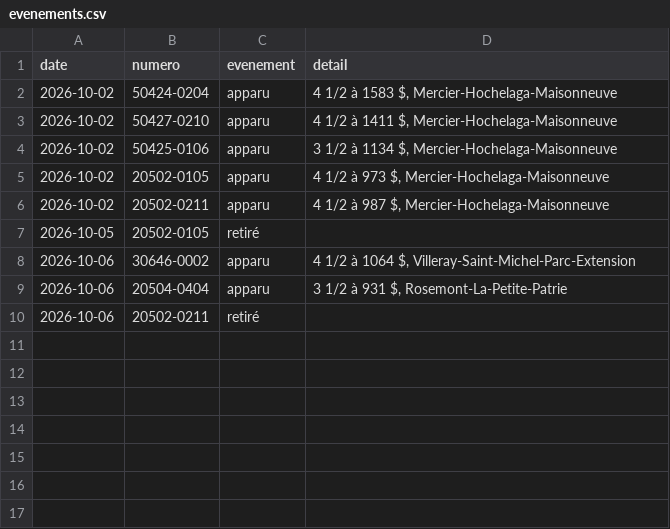
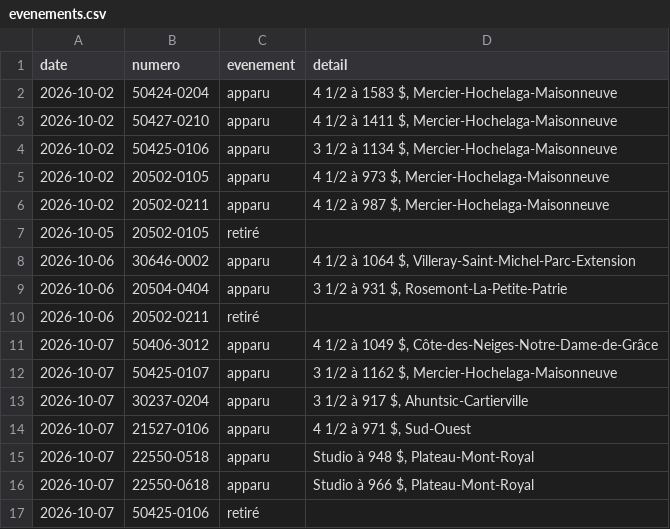
Before and after one commit to jennsen-spec/shdm-notifier, a CSV file: data/evenements.csv, drawn as a sheet.

```diff
--- a/data/evenements.csv
+++ b/data/evenements.csv
@@ -10 +10,8 @@ date,numero,evenement,detail
 2026-10-06,20502-0211,retiré,
+2026-10-07,50406-3012,apparu,"4 1/2 à 1049 $, Côte-des-Neiges-Notre-Dame-de-Grâce"
+2026-10-07,50425-0107,apparu,"3 1/2 à 1162 $, Mercier-Hochelaga-Maisonneuve"
+2026-10-07,30237-0204,apparu,"3 1/2 à 917 $, Ahuntsic-Cartierville"
+2026-10-07,21527-0106,apparu,"4 1/2 à 971 $, Sud-Ouest"
+2026-10-07,22550-0518,apparu,"Studio à 948 $, Plateau-Mont-Royal"
+2026-10-07,22550-0618,apparu,"Studio à 966 $, Plateau-Mont-Royal"
+2026-10-07,50425-0106,retiré,
```
Also changed, not shown: data/logements.csv, 2 other files.
